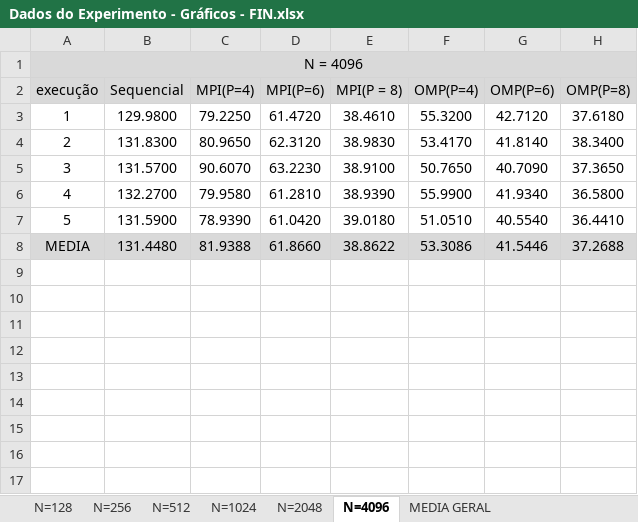
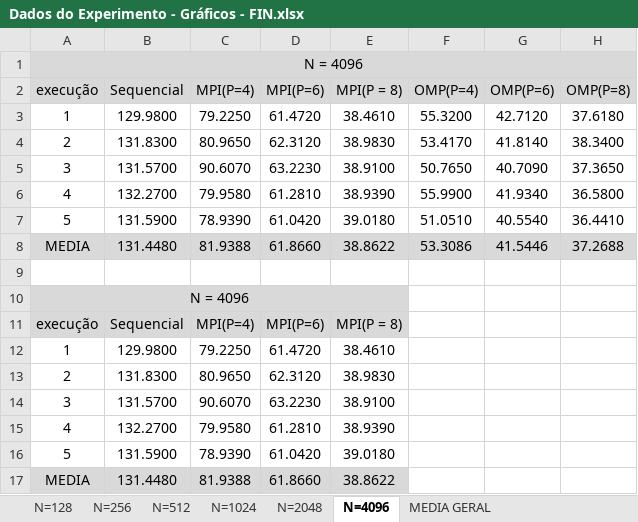
Before and after one commit to thiagofsf/Trabalho-LPP, an Excel workbook: Relatório/Dados do Experimento - Gráficos - FIN.xlsx, sheet N=4096, drawn as a sheet; values as stored, in another font and other column widths than the file's, no borders; charts and pictures not drawn; the diff names each change by its address in the sheet, - before the commit and + after, or states it on an @@ line.

```diff
--- a/Relatório/Dados do Experimento - Gráficos - FIN.xlsx (sheet N=4096)
+++ b/Relatório/Dados do Experimento - Gráficos - FIN.xlsx (sheet N=4096)
+row 9: (empty)
+row 10: N = 4096
+row 11: execução | Sequencial | MPI(P=4) | MPI(P=6) | MPI(P = 8)
+row 12: 1 | 129.9800 | 79.2250 | 61.4720 | 38.4610
+row 13: 2 | 131.8300 | 80.9650 | 62.3120 | 38.9830
+row 14: 3 | 131.5700 | 90.6070 | 63.2230 | 38.9100
+row 15: 4 | 132.2700 | 79.9580 | 61.2810 | 38.9390
+row 16: 5 | 131.5900 | 78.9390 | 61.0420 | 39.0180
+row 17: MEDIA | 131.4480 | 81.9388 | 61.8660 | 38.8622
```
Also changed, not shown: sheet N=2048, sheet N=512, sheet N=1024, sheet N=128, sheet N=256, sheet MEDIA GERAL, charts or pictures, 1 other file.
